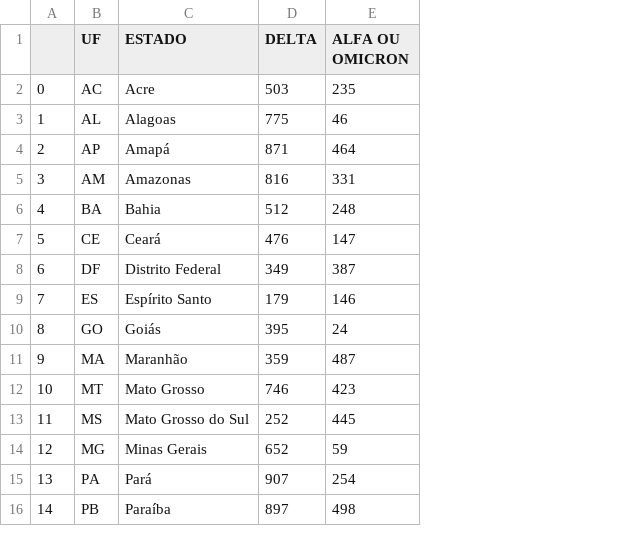
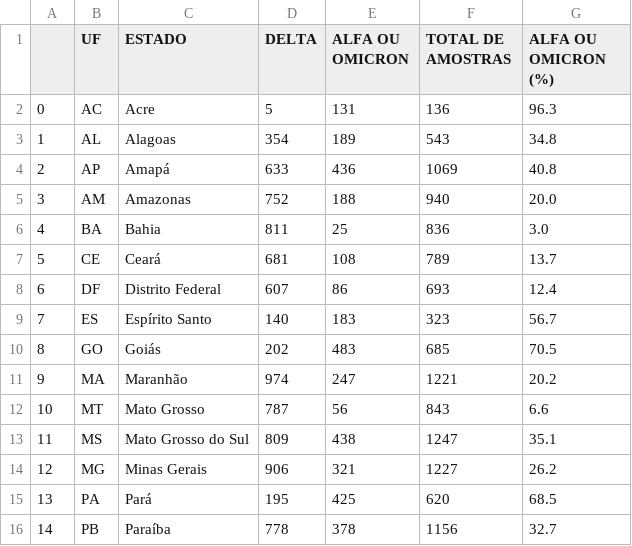
Before and after one commit to vanleiko/RedeGenomica, a CSV file: df-simulado.csv, drawn as a sheet; only a part is shown; the diff covers the shown part only; the diff names each change by its address in the sheet, - before the commit and + after, or states it on an @@ line.

Commit message:
Add files via upload

```diff
--- a/df-simulado.csv
+++ b/df-simulado.csv
+column F (TOTAL DE AMOSTRAS), rows 2-16: 136 | 543 | 1069 | 940 | 836 | 789 | 693 | 323 | 685 | 1221 | 843 | 1247 | 1227 | 620 | 1156
+column G (ALFA OU OMICRON (%)), rows 2-16: 96.3 | 34.8 | 40.8 | 20.0 | 3.0 | 13.7 | 12.4 | 56.7 | 70.5 | 20.2 | 6.6 | 35.1 | 26.2 | 68.5 | 32.7
-D2 (DELTA): 503
+D2 (DELTA): 5
-E2 (ALFA OU OMICRON): 235
+E2 (ALFA OU OMICRON): 131
-D3 (DELTA): 775
+D3 (DELTA): 354
-E3 (ALFA OU OMICRON): 46
+E3 (ALFA OU OMICRON): 189
-D4 (DELTA): 871
+D4 (DELTA): 633
-E4 (ALFA OU OMICRON): 464
+E4 (ALFA OU OMICRON): 436
-D5 (DELTA): 816
+D5 (DELTA): 752
-E5 (ALFA OU OMICRON): 331
+E5 (ALFA OU OMICRON): 188
-D6 (DELTA): 512
+D6 (DELTA): 811
-E6 (ALFA OU OMICRON): 248
+E6 (ALFA OU OMICRON): 25
-D7 (DELTA): 476
+D7 (DELTA): 681
-E7 (ALFA OU OMICRON): 147
+E7 (ALFA OU OMICRON): 108
-D8 (DELTA): 349
+D8 (DELTA): 607
-E8 (ALFA OU OMICRON): 387
+E8 (ALFA OU OMICRON): 86
-D9 (DELTA): 179
+D9 (DELTA): 140
-E9 (ALFA OU OMICRON): 146
+E9 (ALFA OU OMICRON): 183
-D10 (DELTA): 395
+D10 (DELTA): 202
-E10 (ALFA OU OMICRON): 24
+E10 (ALFA OU OMICRON): 483
-D11 (DELTA): 359
+D11 (DELTA): 974
-E11 (ALFA OU OMICRON): 487
+E11 (ALFA OU OMICRON): 247
-D12 (DELTA): 746
+D12 (DELTA): 787
-E12 (ALFA OU OMICRON): 423
+E12 (ALFA OU OMICRON): 56
-D13 (DELTA): 252
+D13 (DELTA): 809
-E13 (ALFA OU OMICRON): 445
+E13 (ALFA OU OMICRON): 438
-D14 (DELTA): 652
+D14 (DELTA): 906
-E14 (ALFA OU OMICRON): 59
+E14 (ALFA OU OMICRON): 321
-D15 (DELTA): 907
+D15 (DELTA): 195
-E15 (ALFA OU OMICRON): 254
+E15 (ALFA OU OMICRON): 425
-D16 (DELTA): 897
+D16 (DELTA): 778
-E16 (ALFA OU OMICRON): 498
+E16 (ALFA OU OMICRON): 378
```
Also changed, not shown: 24 edited cells elsewhere in this file.
